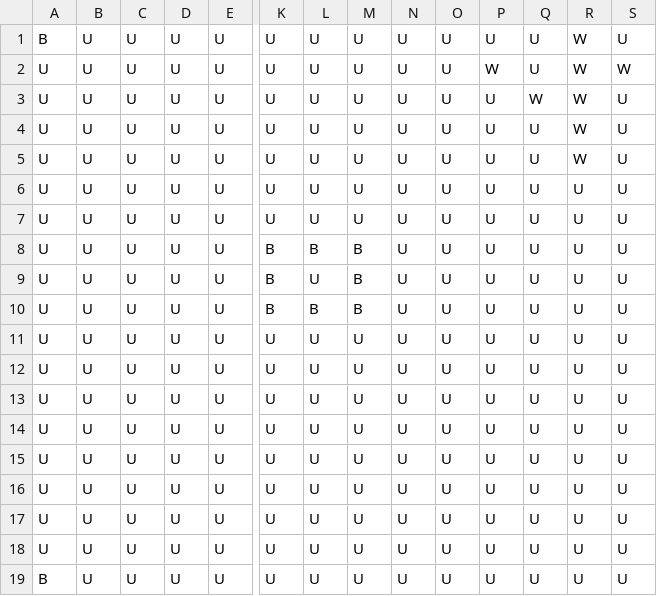
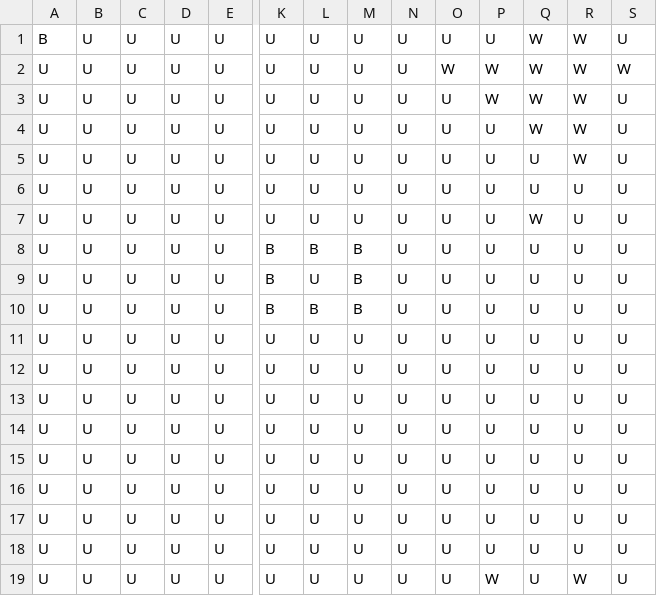
Before and after one commit to NIT-OITA-S1630/Igo_Python, a CSV file: Results/DSC_0170/stonePosition.csv, drawn as a sheet; only a part is shown, gaps mark what is left out; removed rows and columns are numbered as before the commit, all else as after; rows hold the shown columns only; the diff names each change by its address in the sheet, - before the commit and + after, or states it on an @@ line.

```diff
--- a/Results/DSC_0170/stonePosition.csv
+++ b/Results/DSC_0170/stonePosition.csv
-Q1:Q2: U
+Q1:Q2: W
-O2: U
+O2: W
+row 3: U | U | U | U | U | U | U | U | U | U | W | W | W | U
-row 5: U | U | U | U | U | U | U | U | U | U | U | U | W | U
-Q7: U
+Q7: W
-A19: B
+A19: U
-P19: U
+P19: W
-R19: U
+R19: W
```
Also changed, not shown: 10 other files.
